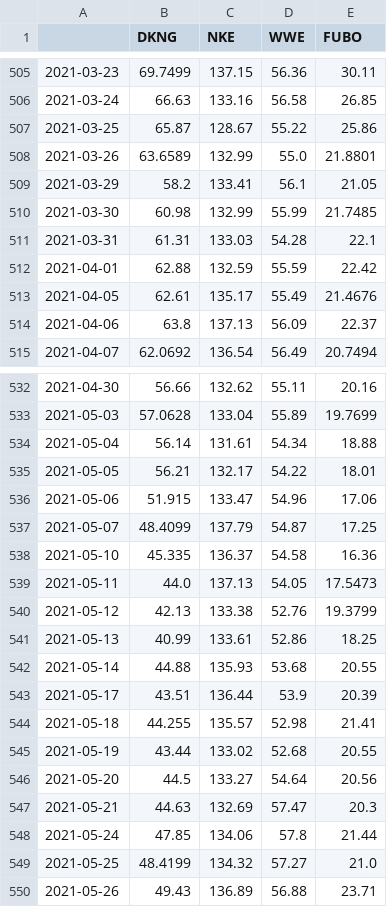
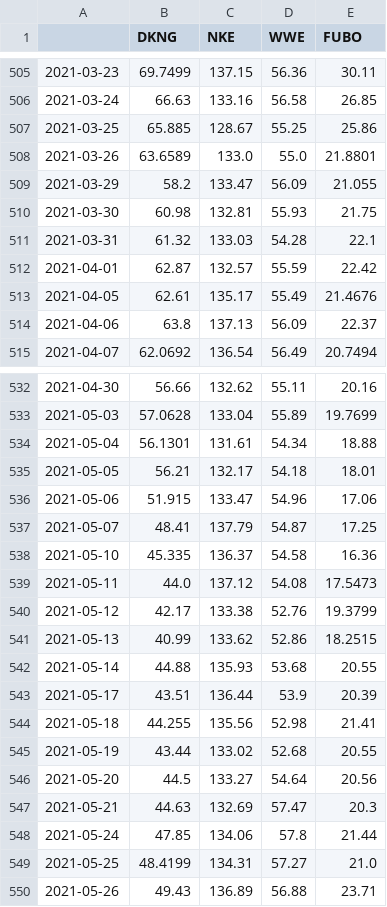
Before and after one commit to niallpwright/group2, a CSV file: nick_portfolio.csv, drawn as a sheet; only a part is shown, gaps mark what is left out; the diff covers the shown part only.

Commit message:
adding visuals and nick data extended

```diff
--- a/nick_portfolio.csv
+++ b/nick_portfolio.csv
@@ -506,8 +506,8 @@
 2021-03-24,66.63,133.16,56.58,26.85
-2021-03-25,65.87,128.67,55.22,25.86
-2021-03-26,63.6589,132.99,55.0,21.8801
-2021-03-29,58.2,133.41,56.1,21.05
-2021-03-30,60.98,132.99,55.99,21.7485
-2021-03-31,61.31,133.03,54.28,22.1
-2021-04-01,62.88,132.59,55.59,22.42
+2021-03-25,65.885,128.67,55.25,25.86
+2021-03-26,63.6589,133.0,55.0,21.8801
+2021-03-29,58.2,133.47,56.09,21.055
+2021-03-30,60.98,132.81,55.93,21.75
+2021-03-31,61.32,133.03,54.28,22.1
+2021-04-01,62.87,132.57,55.59,22.42
 2021-04-05,62.61,135.17,55.49,21.4676
@@ -533,13 +533,13 @@
 2021-05-03,57.0628,133.04,55.89,19.7699
-2021-05-04,56.14,131.61,54.34,18.88
-2021-05-05,56.21,132.17,54.22,18.01
+2021-05-04,56.1301,131.61,54.34,18.88
+2021-05-05,56.21,132.17,54.18,18.01
 2021-05-06,51.915,133.47,54.96,17.06
-2021-05-07,48.4099,137.79,54.87,17.25
+2021-05-07,48.41,137.79,54.87,17.25
 2021-05-10,45.335,136.37,54.58,16.36
-2021-05-11,44.0,137.13,54.05,17.5473
-2021-05-12,42.13,133.38,52.76,19.3799
-2021-05-13,40.99,133.61,52.86,18.25
+2021-05-11,44.0,137.12,54.08,17.5473
+2021-05-12,42.17,133.38,52.76,19.3799
+2021-05-13,40.99,133.62,52.86,18.2515
 2021-05-14,44.88,135.93,53.68,20.55
 2021-05-17,43.51,136.44,53.9,20.39
-2021-05-18,44.255,135.57,52.98,21.41
+2021-05-18,44.255,135.56,52.98,21.41
 2021-05-19,43.44,133.02,52.68,20.55
@@ -548,3 +548,3 @@
 2021-05-24,47.85,134.06,57.8,21.44
-2021-05-25,48.4199,134.32,57.27,21.0
+2021-05-25,48.4199,134.31,57.27,21.0
 2021-05-26,49.43,136.89,56.88,23.71
```
Also changed, not shown: 7 edited cells elsewhere in this file, 1 other file.
